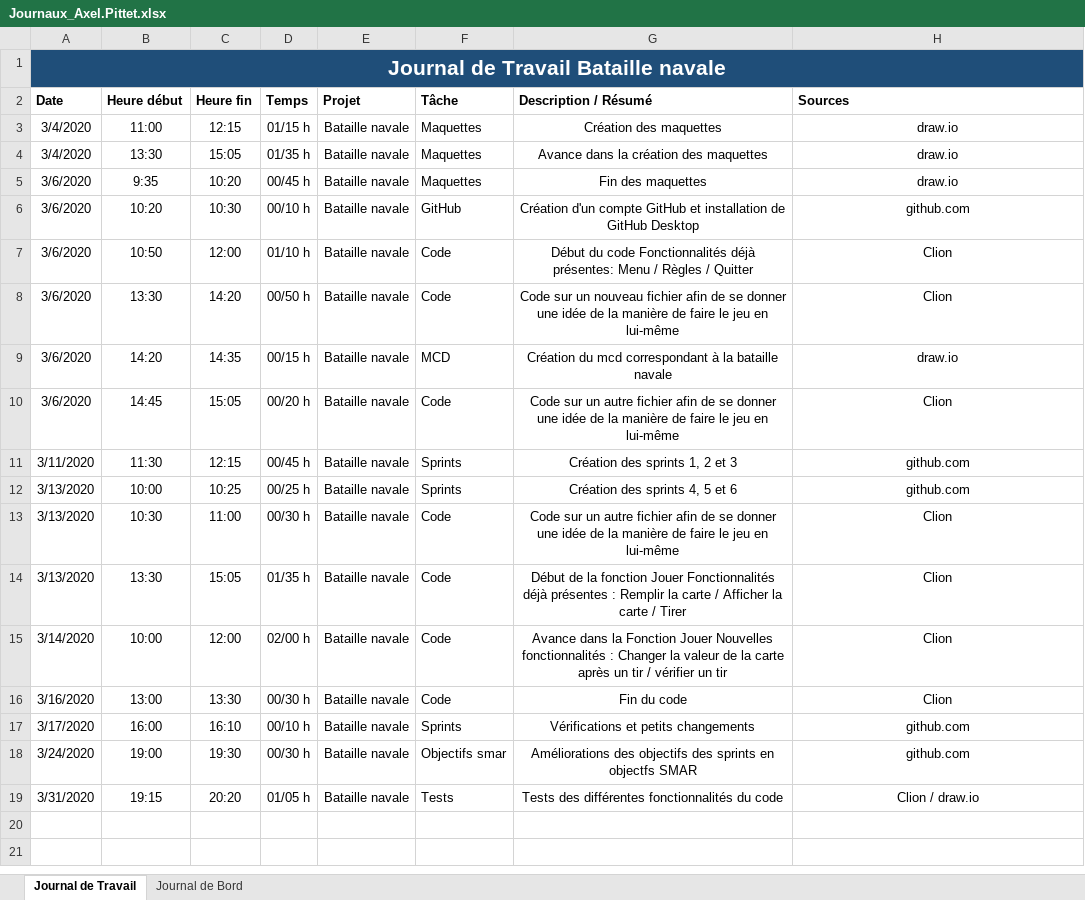
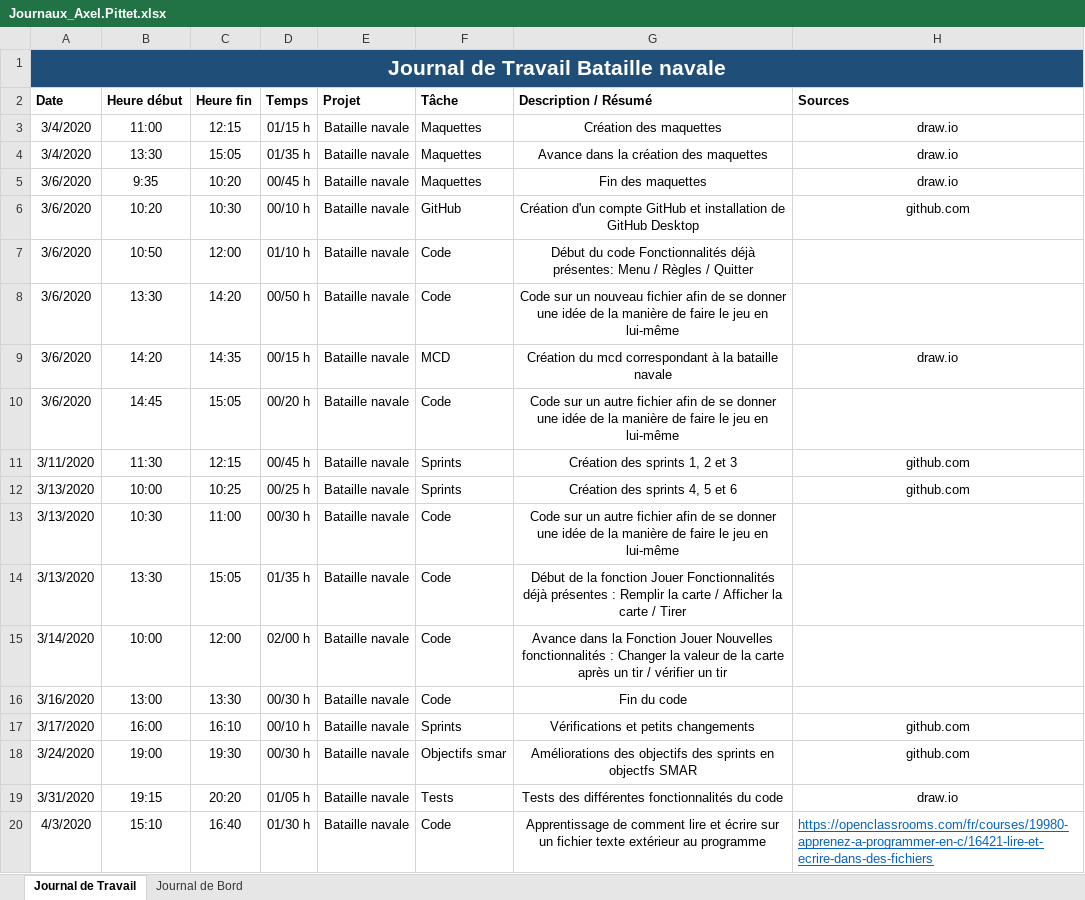
Before and after one commit to AxelPittet/Bataille-navale, an Excel workbook: Journaux_Axel.Pittet.xlsx, sheet Journal de Travail, drawn as a sheet; values as stored, in another font and other column widths than the file's, no borders; table styles not drawn; the diff names each change by its address in the sheet, - before the commit and + after, or states it on an @@ line.

Commit message:
Journeaux

```diff
--- a/Journaux_Axel.Pittet.xlsx (sheet Journal de Travail)
+++ b/Journaux_Axel.Pittet.xlsx (sheet Journal de Travail)
-H7:H8 (Sources): Clion
+H7:H8 (Sources): (empty)
-H10 (Sources): Clion
+H10 (Sources): (empty)
-H13:H16 (Sources): Clion
+H13:H16 (Sources): (empty)
-H19 (Sources): Clion / draw.io
+H19 (Sources): draw.io
+row 20: 4/3/2020 | 15:10 | 16:40 | 01/30 h | Bataille navale | Code | Apprentissage de comment lire et écrire sur un fichier texte extérieur au programme | https://openclassrooms.com/fr/courses/19980-apprenez-a-programmer-en-c/16421-lire-et-ecrire-dans-des-fichiers
```
